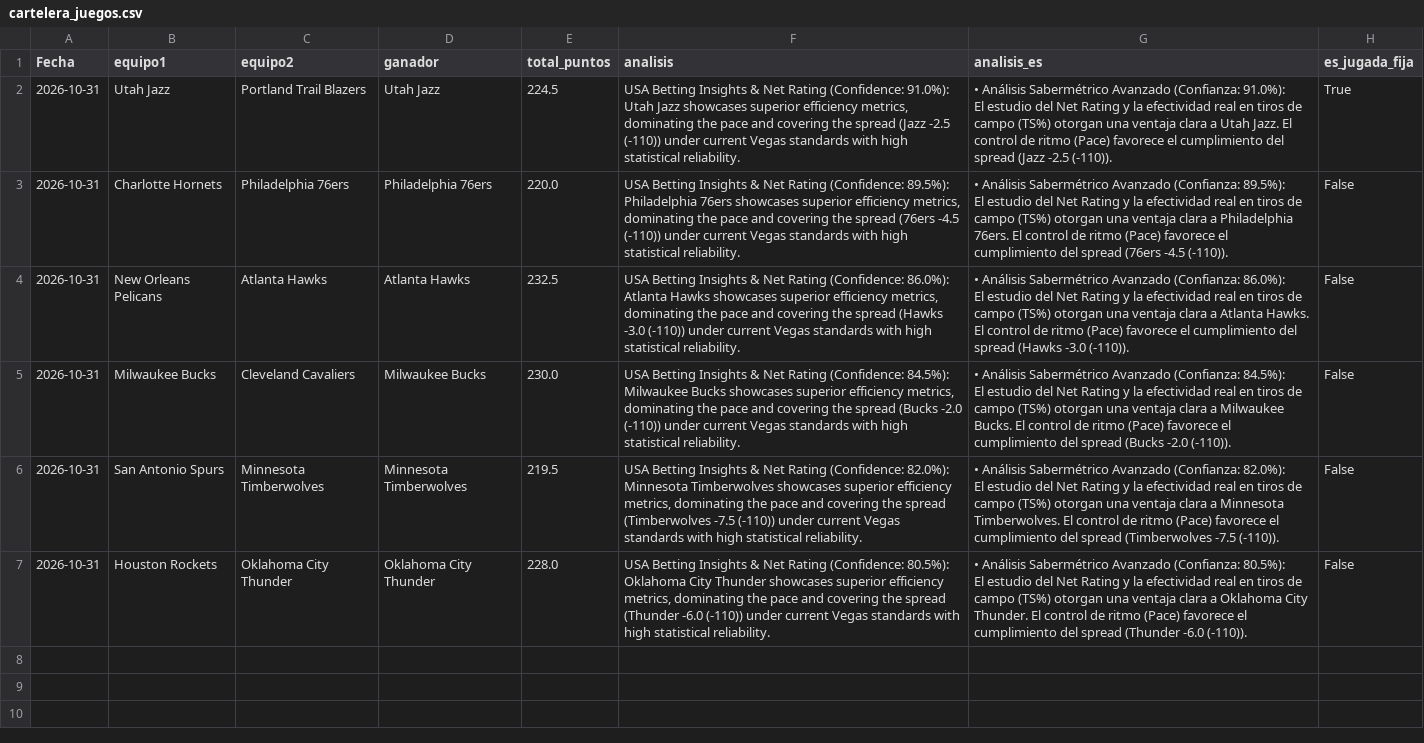
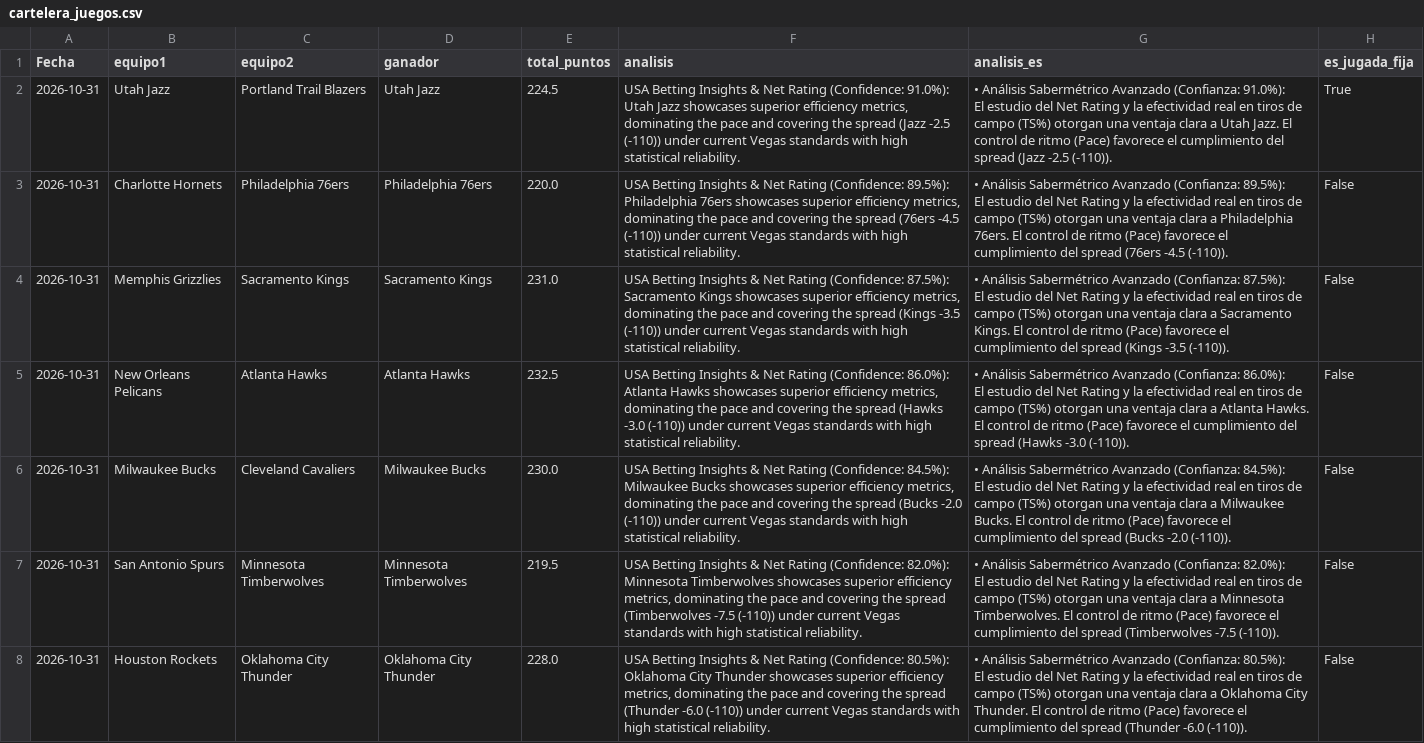
Before and after one commit to cavioc-eng/sabermetriaia, a CSV file: cartelera_juegos.csv, drawn as a sheet.

```diff
--- a/cartelera_juegos.csv
+++ b/cartelera_juegos.csv
@@ -5,2 +5,4 @@ El estudio del Net Rating y la efectividad real en tiros de campo (TS%) otorgan
 El estudio del Net Rating y la efectividad real en tiros de campo (TS%) otorgan una ventaja clara a Philadelphia 76ers. El control de ritmo (Pace) favorece el cumplimiento del spread (76ers -4.5 (-110)).",False
+2026-10-31,Memphis Grizzlies,Sacramento Kings,Sacramento Kings,231.0,"USA Betting Insights & Net Rating (Confidence: 87.5%): Sacramento Kings showcases superior efficiency metrics, dominating the pace and covering the spread (Kings -3.5 (-110)) under current Vegas standards with high statistical reliability.","• Análisis Sabermétrico Avanzado (Confianza: 87.5%):
+El estudio del Net Rating y la efectividad real en tiros de campo (TS%) otorgan una ventaja clara a Sacramento Kings. El control de ritmo (Pace) favorece el cumplimiento del spread (Kings -3.5 (-110)).",False
 2026-10-31,New Orleans Pelicans,Atlanta Hawks,Atlanta Hawks,232.5,"USA Betting Insights & Net Rating (Confidence: 86.0%): Atlanta Hawks showcases superior efficiency metrics, dominating the pace and covering the spread (Hawks -3.0 (-110)) under current Vegas standards with high statistical reliability.","• Análisis Sabermétrico Avanzado (Confianza: 86.0%):
```
